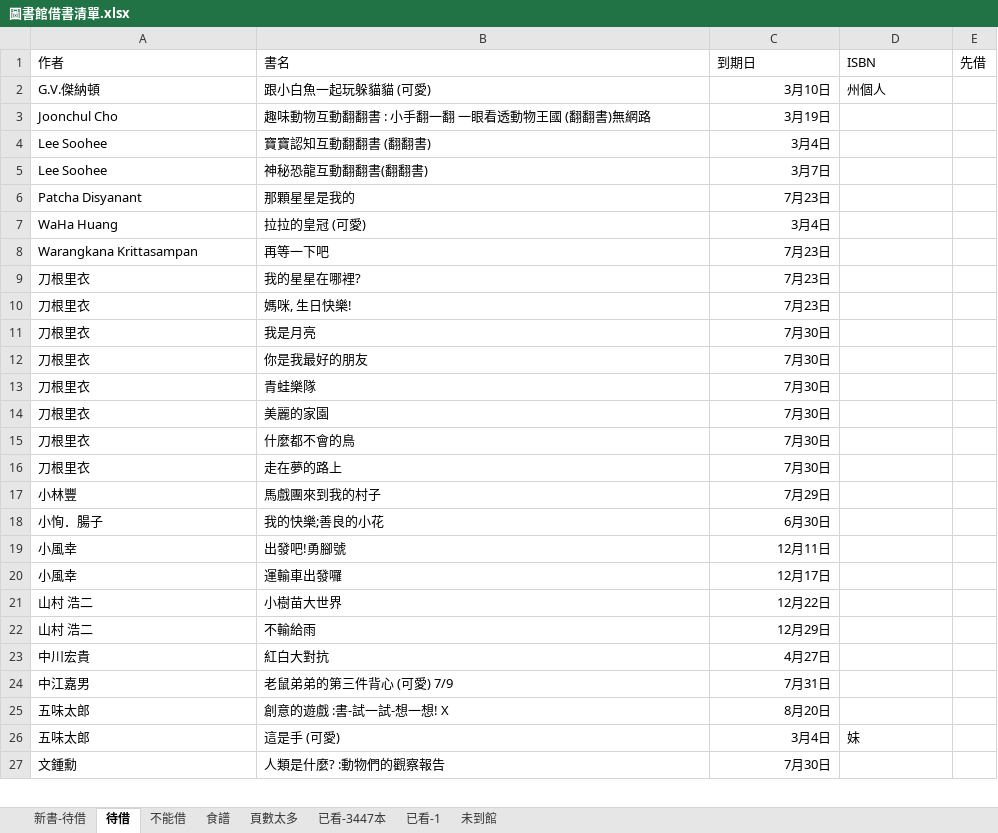
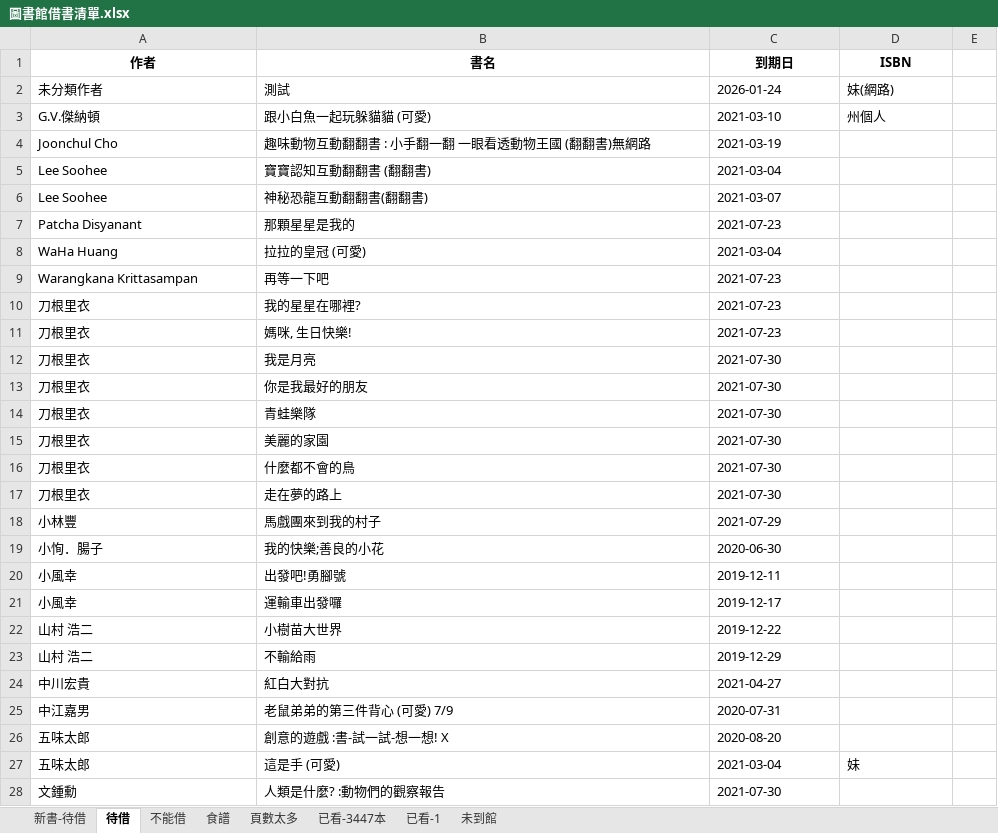
Before and after one commit to r381893/library-borrowing-manager, an Excel workbook: 圖書館借書清單.xlsx, sheet 待借, drawn as a sheet; only a part is shown; values as stored, in another font and other column widths than the file's, no borders; addresses are those after the commit; the diff covers the shown part only; the diff names each change by its address in the sheet, - before the commit and + after, or states it on an @@ line.

```diff
--- a/圖書館借書清單.xlsx (sheet 待借)
+++ b/圖書館借書清單.xlsx (sheet 待借)
@@ A1:D1 bold: off → on, alignment: left → center @@
-E1: 先借
+E1: (empty)
+row 2: 未分類作者 | 測試 | 2026-01-24 | 妹(網路)
-C3 (到期日): 3月10日
+C3 (到期日): 2021-03-10
-C4 (到期日): 3月19日
+C4 (到期日): 2021-03-19
-C5 (到期日): 3月4日
+C5 (到期日): 2021-03-04
-C6 (到期日): 3月7日
+C6 (到期日): 2021-03-07
-C7 (到期日): 7月23日
+C7 (到期日): 2021-07-23
-C8 (到期日): 3月4日
+C8 (到期日): 2021-03-04
-C9:C11 (到期日): 7月23日
+C9:C11 (到期日): 2021-07-23
-C12:C17 (到期日): 7月30日
+C12:C17 (到期日): 2021-07-30
-C18 (到期日): 7月29日
+C18 (到期日): 2021-07-29
-C19 (到期日): 6月30日
+C19 (到期日): 2020-06-30
-C20 (到期日): 12月11日
+C20 (到期日): 2019-12-11
-C21 (到期日): 12月17日
+C21 (到期日): 2019-12-17
-C22 (到期日): 12月22日
+C22 (到期日): 2019-12-22
-C23 (到期日): 12月29日
+C23 (到期日): 2019-12-29
-C24 (到期日): 4月27日
+C24 (到期日): 2021-04-27
-C25 (到期日): 7月31日
+C25 (到期日): 2020-07-31
-C26 (到期日): 8月20日
+C26 (到期日): 2020-08-20
-C27 (到期日): 3月4日
+C27 (到期日): 2021-03-04
-C28 (到期日): 7月30日
+C28 (到期日): 2021-07-30
```
Also changed, not shown: 210 edited cells and cell formats elsewhere in this sheet, sheet 已看-1, sheet 食譜, sheet 未到館, sheet 新書-待借, sheet 已看-3447本, sheet 不能借, 1 more sheet, formulas that keep their value, 12 other files.
